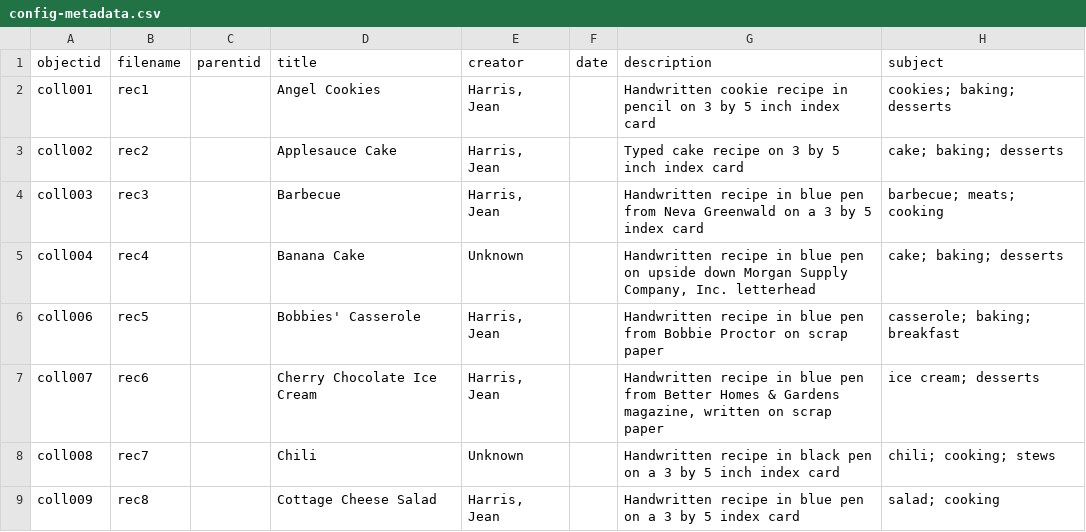
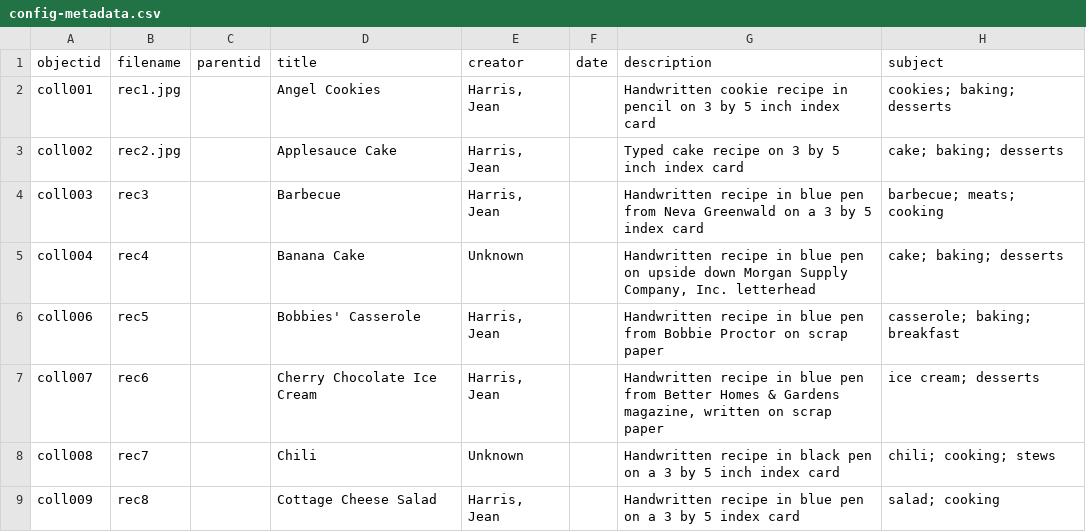
Before and after one commit to KHarris46/collectionbuild, a CSV file: _data/config-metadata.csv, drawn as a sheet; only a part is shown; the diff names each change by its address in the sheet, - before the commit and + after, or states it on an @@ line.

Commit message:
Update config-metadata.csv

```diff
--- a/_data/config-metadata.csv
+++ b/_data/config-metadata.csv
-B2 (filename): rec1
+B2 (filename): rec1.jpg
-B3 (filename): rec2
+B3 (filename): rec2.jpg
```
